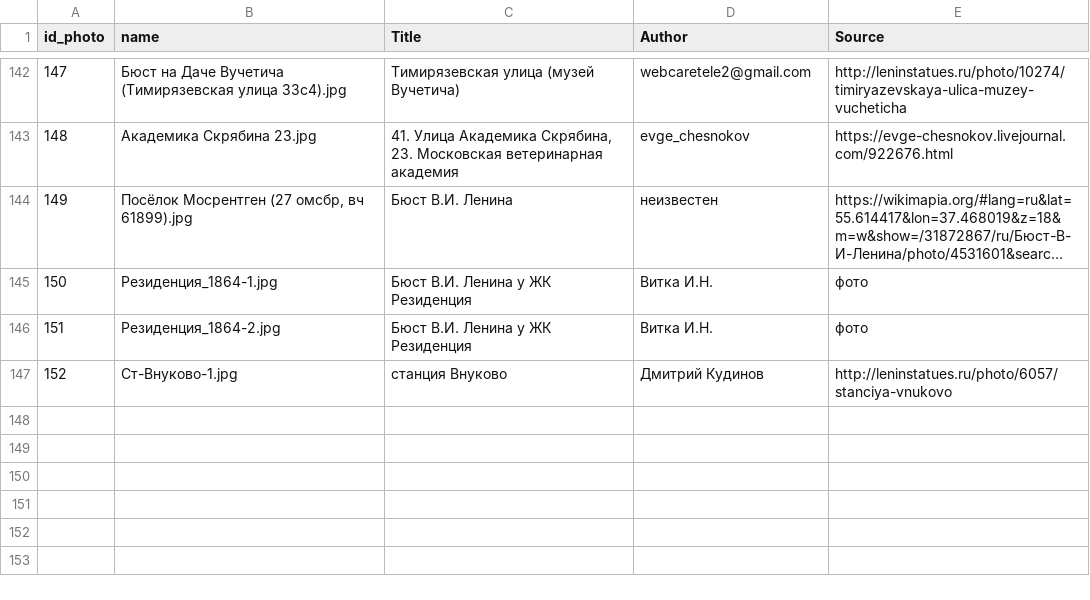
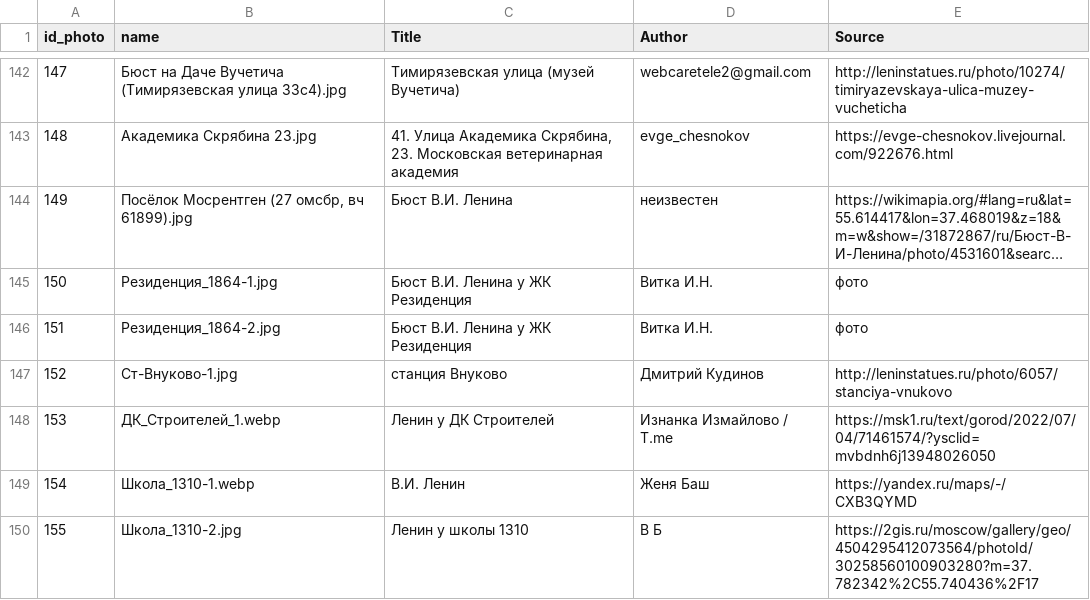
Before and after one commit to spzw06/Lenin_in_moscow, a CSV file: data/images/photo_attribution.csv, drawn as a sheet; only a part is shown, gaps mark what is left out; long unchanged cells end in …; the diff names each change by its address in the sheet, - before the commit and + after, or states it on an @@ line.

```diff
--- a/data/images/photo_attribution.csv
+++ b/data/images/photo_attribution.csv
+row 148: 153 | ДК_Строителей_1.webp | Ленин у ДК Строителей | Изнанка Измайлово / Т.me | https://msk1.ru/text/gorod/2022/07/04/71461574/?ysclid=mvbdnh6j13948026050
+row 149: 154 | Школа_1310-1.webp | В.И. Ленин | Женя Баш | https://yandex.ru/maps/-/CXB3QYMD
+row 150: 155 | Школа_1310-2.jpg | Ленин у школы 1310 | В Б | https://2gis.ru/moscow/gallery/geo/4504295412073564/photoId/30258560100903280?m=37.782342%2C55.740436%2F17
```
Also changed, not shown: data/lenin_monuments_coords.csv, 3 other files.
